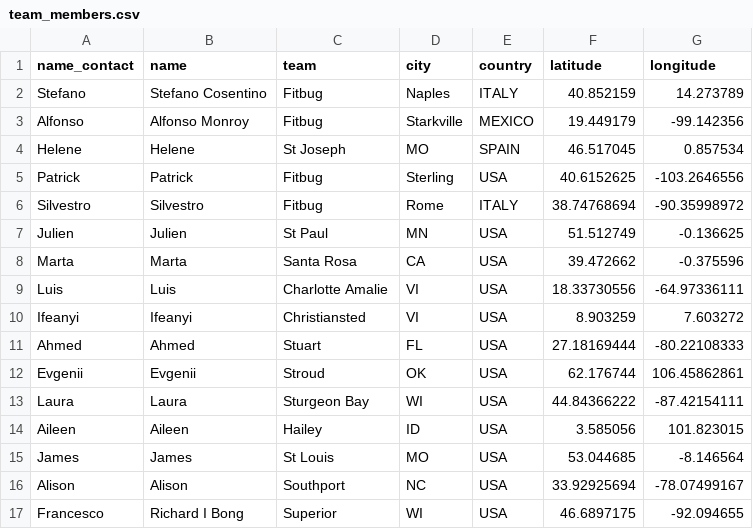
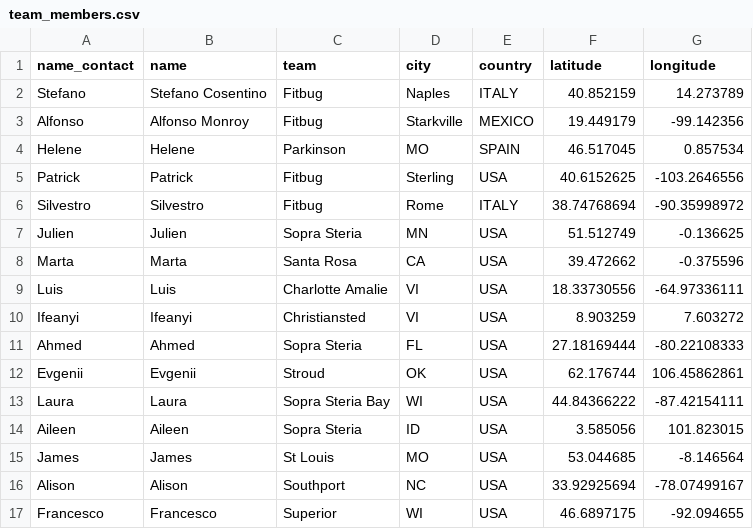
Before and after one commit to joeDiHare/s2ds-d3js, a CSV file: src/data/team_members.csv, drawn as a sheet.

```diff
--- a/src/data/team_members.csv
+++ b/src/data/team_members.csv
@@ -3,6 +3,6 @@ Stefano,Stefano Cosentino,Fitbug,Naples,ITALY,40.852159,14.273789
 Alfonso,Alfonso Monroy,Fitbug,Starkville,MEXICO,19.449179,-99.142356
-Helene,Helene,St Joseph,MO,SPAIN,46.517045,0.857534
+Helene,Helene,Parkinson,MO,SPAIN,46.517045,0.857534
 Patrick,Patrick,Fitbug,Sterling,USA,40.6152625,-103.2646556
 Silvestro,Silvestro,Fitbug,Rome,ITALY,38.74768694,-90.35998972
-Julien,Julien,St Paul,MN,USA,51.512749,-0.136625
+Julien,Julien,Sopra Steria,MN,USA,51.512749,-0.136625
 Marta,Marta,Santa Rosa,CA,USA,39.472662,-0.375596
@@ -10,8 +10,8 @@ Luis,Luis,Charlotte Amalie,VI,USA,18.33730556,-64.97336111
 Ifeanyi,Ifeanyi,Christiansted,VI,USA,8.903259,7.603272
-Ahmed,Ahmed,Stuart,FL,USA,27.18169444,-80.22108333
+Ahmed,Ahmed,Sopra Steria,FL,USA,27.18169444,-80.22108333
 Evgenii,Evgenii,Stroud,OK,USA,62.176744,106.45862861
-Laura,Laura,Sturgeon Bay,WI,USA,44.84366222,-87.42154111
-Aileen,Aileen,Hailey,ID,USA,3.585056,101.823015
+Laura,Laura,Sopra Steria Bay,WI,USA,44.84366222,-87.42154111
+Aileen,Aileen,Sopra Steria,ID,USA,3.585056,101.823015
 James,James,St Louis,MO,USA,53.044685,-8.146564
 Alison,Alison,Southport,NC,USA,33.92925694,-78.07499167
-Francesco,Richard I Bong,Superior,WI,USA,46.6897175,-92.094655
+Francesco,Francesco,Superior,WI,USA,46.6897175,-92.094655
```
Also changed, not shown: 2 other files.
